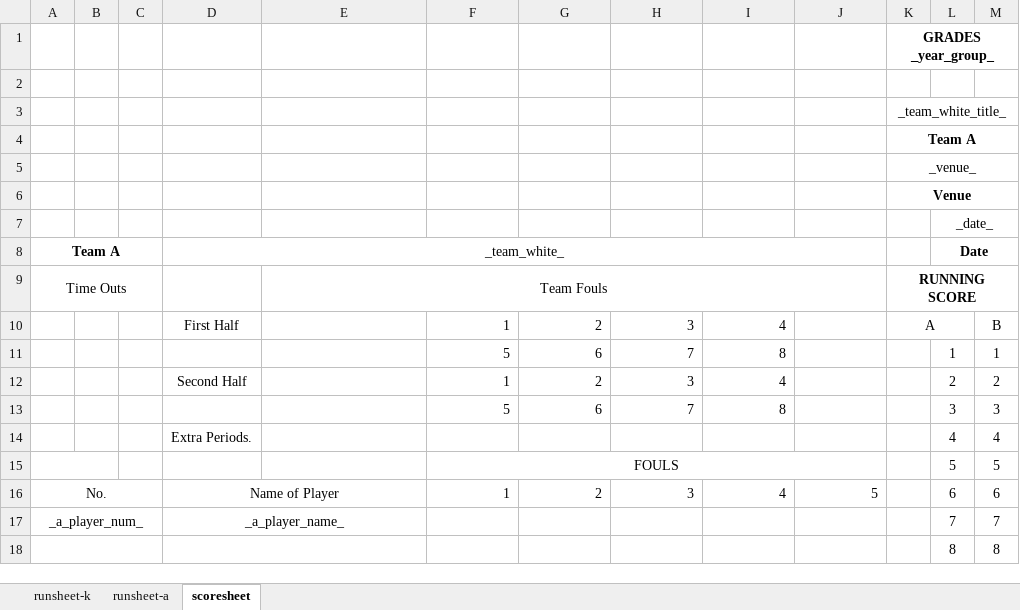
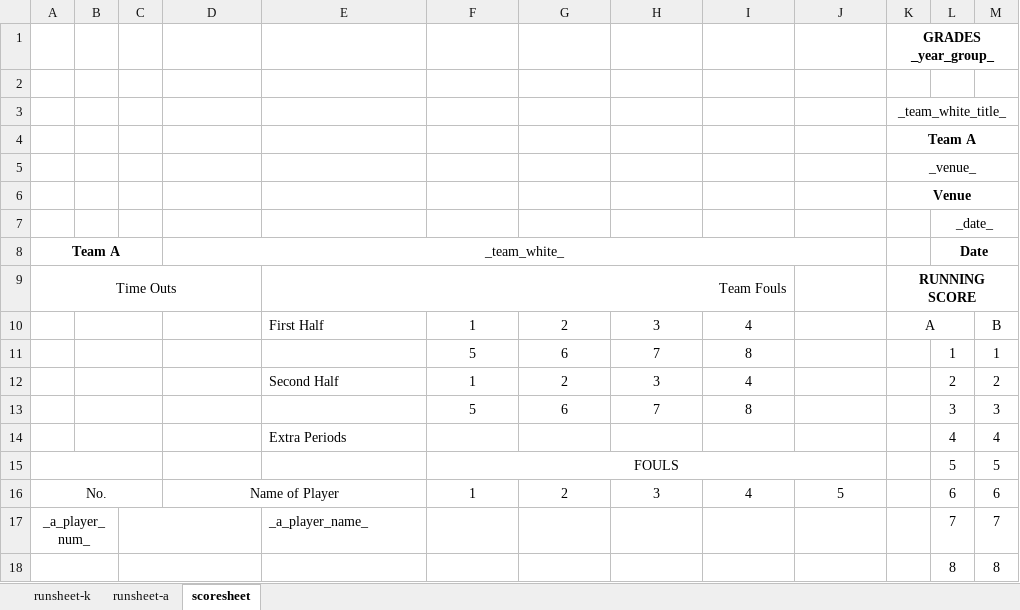
Before and after one commit to North-Shore-Basketball-League/runsheet-script, an Excel workbook: data/template.xlsx, sheet scoresheet, drawn as a sheet; only a part is shown; values as stored, in another font and other column widths than the file's, no borders; charts and pictures not drawn; the diff covers the shown part only; the diff names each change by its address in the sheet, - before the commit and + after, or states it on an @@ line.

Commit message:
updating template excel

```diff
--- a/data/template.xlsx (sheet scoresheet)
+++ b/data/template.xlsx (sheet scoresheet)
-A9:C9 merged
+A9:D9 merged
-E9 alignment: center
+E9 alignment: right
-E9:J9 merged
+E9:I9 merged
+B10:C10 merged
-D10: First Half
+D10: (empty)
-E10: (empty)
+E10: First Half
-F10:I13 alignment: right
+F10:I13 alignment: center
+B11:C11 merged
+B12:C12 merged
-D12: Second Half
+D12: (empty)
-E12: (empty)
+E12: Second Half
+B13:C13 merged
+B14:C14 merged
-D14: Extra Periods.
+D14: (empty)
-E14: (empty)
+E14: Extra Periods
-A15:B15 merged
+A15:C15 merged
-F16:J16 alignment: right
+F16:J16 alignment: center
-A17:C17 merged
+A17:B17 merged
+C17:D17 merged
-D17: _a_player_name_
+D17: (empty)
-D17:E17 merged
-E17: (empty)
+E17: _a_player_name_
-A18:C18 merged
+A18:B18 merged
+C18:D18 merged
-D18:E18 merged
```
Also changed, not shown: 18 edited cells, cell formats and merged cells elsewhere in this sheet, charts or pictures.
